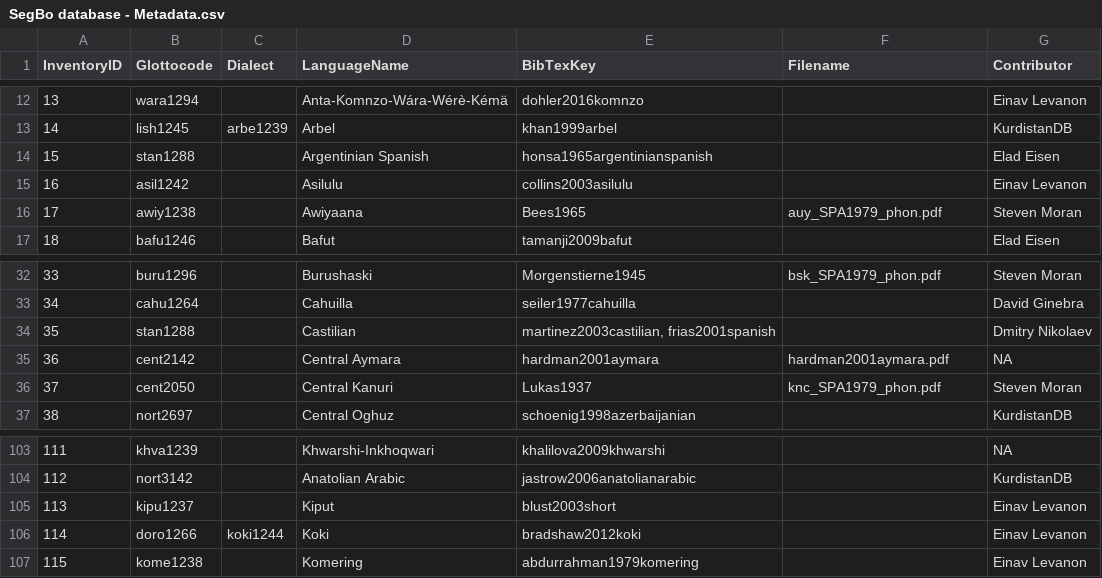
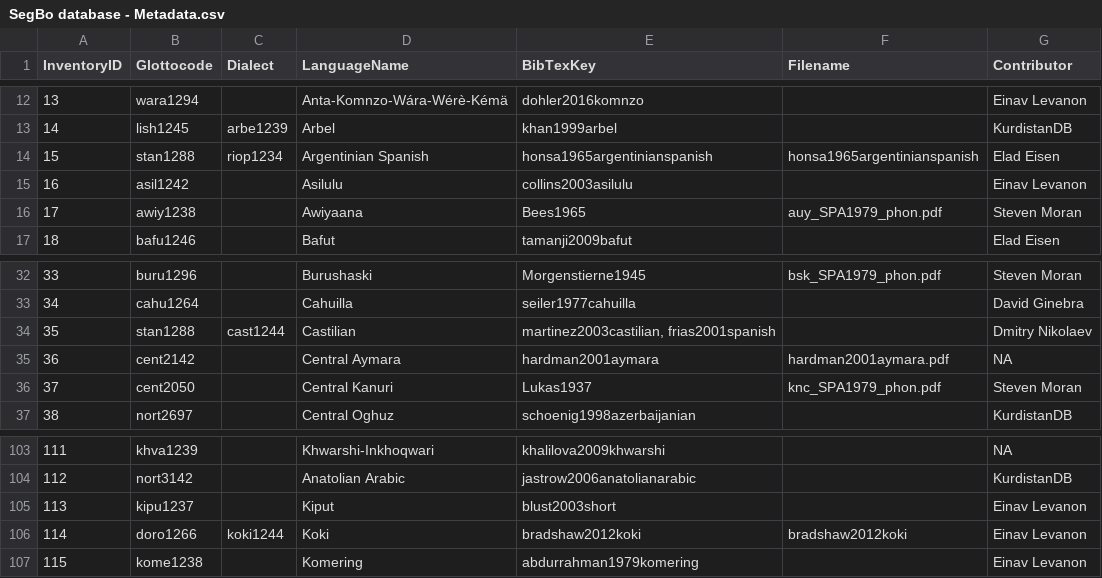
Before and after one commit to segbo-db/segbo, a CSV file: data/SegBo database - Metadata.csv, drawn as a sheet; only a part is shown, gaps mark what is left out; the diff names each change by its address in the sheet, - before the commit and + after, or states it on an @@ line.

```diff
--- a/data/SegBo database - Metadata.csv
+++ b/data/SegBo database - Metadata.csv
-C14 (Dialect): (empty)
+C14 (Dialect): riop1234
-F14 (Filename): (empty)
+F14 (Filename): honsa1965argentinianspanish
-C34 (Dialect): (empty)
+C34 (Dialect): cast1244
-F106 (Filename): (empty)
+F106 (Filename): bradshaw2012koki
```
Also changed, not shown: data/SegBo database - Phonemes.csv.
